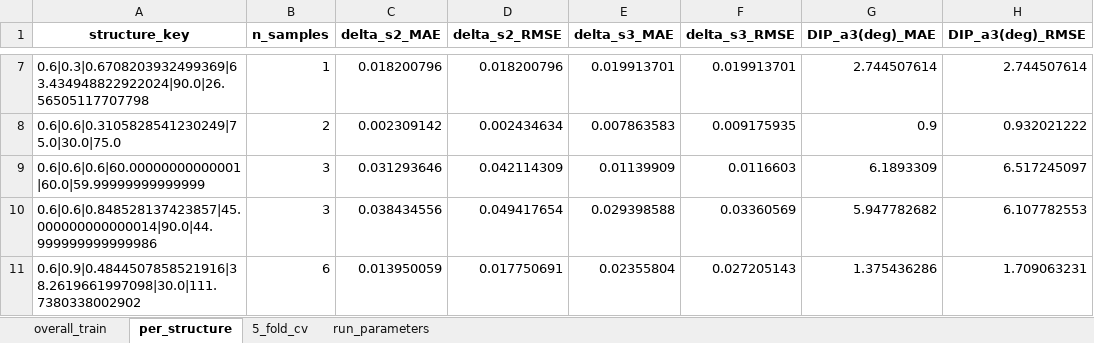
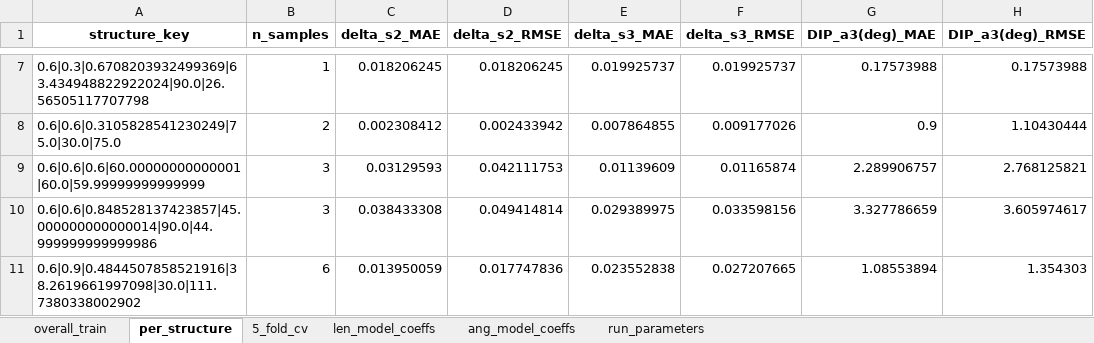
Before and after one commit to chihchi0717/SGM_GA, an Excel workbook: printing/regression/model_report.xlsx, sheet per_structure, drawn as a sheet; only a part is shown, gaps mark what is left out; values as stored, in another font and other column widths than the file's, no borders; the diff covers the shown part only; the diff names each change by its address in the sheet, - before the commit and + after, or states it on an @@ line.

```diff
--- a/printing/regression/model_report.xlsx (sheet per_structure)
+++ b/printing/regression/model_report.xlsx (sheet per_structure)
+sheet tab: len_model_coeffs
+sheet tab: ang_model_coeffs
-C7 (delta_s2_MAE): 0.018200796
+C7 (delta_s2_MAE): 0.018206245
-D7 (delta_s2_RMSE): 0.018200796
+D7 (delta_s2_RMSE): 0.018206245
-E7 (delta_s3_MAE): 0.019913701
+E7 (delta_s3_MAE): 0.019925737
-F7 (delta_s3_RMSE): 0.019913701
+F7 (delta_s3_RMSE): 0.019925737
-G7 (DIP_a3(deg)_MAE): 2.744507614
+G7 (DIP_a3(deg)_MAE): 0.17573988
-H7 (DIP_a3(deg)_RMSE): 2.744507614
+H7 (DIP_a3(deg)_RMSE): 0.17573988
-C8 (delta_s2_MAE): 0.002309142
+C8 (delta_s2_MAE): 0.002308412
-D8 (delta_s2_RMSE): 0.002434634
+D8 (delta_s2_RMSE): 0.002433942
-E8 (delta_s3_MAE): 0.007863583
+E8 (delta_s3_MAE): 0.007864855
-F8 (delta_s3_RMSE): 0.009175935
+F8 (delta_s3_RMSE): 0.009177026
-H8 (DIP_a3(deg)_RMSE): 0.932021222
+H8 (DIP_a3(deg)_RMSE): 1.10430444
-C9 (delta_s2_MAE): 0.031293646
+C9 (delta_s2_MAE): 0.03129593
-D9 (delta_s2_RMSE): 0.042114309
+D9 (delta_s2_RMSE): 0.042111753
-E9 (delta_s3_MAE): 0.01139909
+E9 (delta_s3_MAE): 0.01139609
-F9 (delta_s3_RMSE): 0.0116603
+F9 (delta_s3_RMSE): 0.01165874
-G9 (DIP_a3(deg)_MAE): 6.1893309
+G9 (DIP_a3(deg)_MAE): 2.289906757
-H9 (DIP_a3(deg)_RMSE): 6.517245097
+H9 (DIP_a3(deg)_RMSE): 2.768125821
-C10 (delta_s2_MAE): 0.038434556
+C10 (delta_s2_MAE): 0.038433308
-D10 (delta_s2_RMSE): 0.049417654
+D10 (delta_s2_RMSE): 0.049414814
-E10 (delta_s3_MAE): 0.029398588
+E10 (delta_s3_MAE): 0.029389975
-F10 (delta_s3_RMSE): 0.03360569
+F10 (delta_s3_RMSE): 0.033598156
-G10 (DIP_a3(deg)_MAE): 5.947782682
+G10 (DIP_a3(deg)_MAE): 3.327786659
-H10 (DIP_a3(deg)_RMSE): 6.107782553
+H10 (DIP_a3(deg)_RMSE): 3.605974617
-D11 (delta_s2_RMSE): 0.017750691
+D11 (delta_s2_RMSE): 0.017747836
-E11 (delta_s3_MAE): 0.02355804
+E11 (delta_s3_MAE): 0.023552838
-F11 (delta_s3_RMSE): 0.027205143
+F11 (delta_s3_RMSE): 0.027207665
-G11 (DIP_a3(deg)_MAE): 1.375436286
+G11 (DIP_a3(deg)_MAE): 1.08553894
-H11 (DIP_a3(deg)_RMSE): 1.709063231
+H11 (DIP_a3(deg)_RMSE): 1.354303
```
Also changed, not shown: 93 edited cells elsewhere in this sheet, sheet run_parameters, sheet 5_fold_cv, sheet overall_train, printing/regression/analysis_results0814.xlsx, 14 other files.
